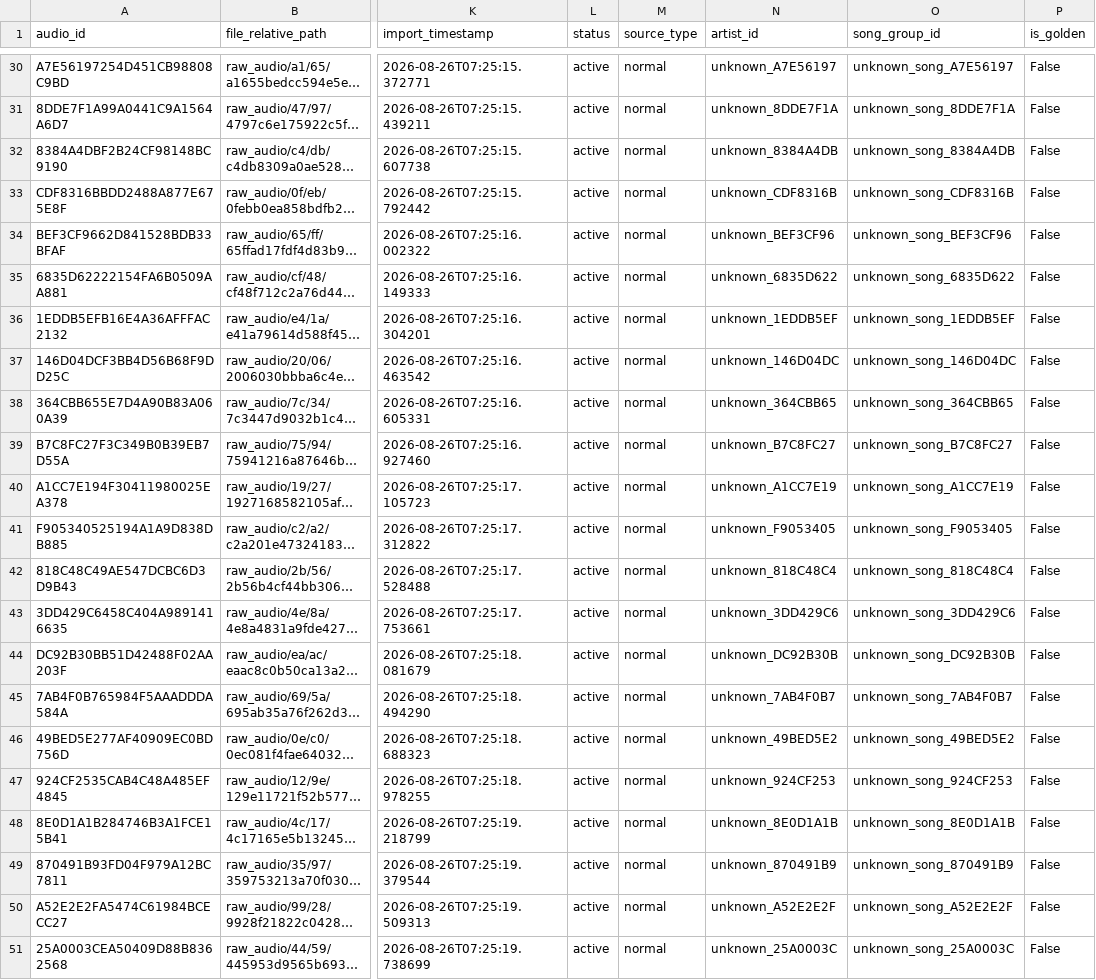
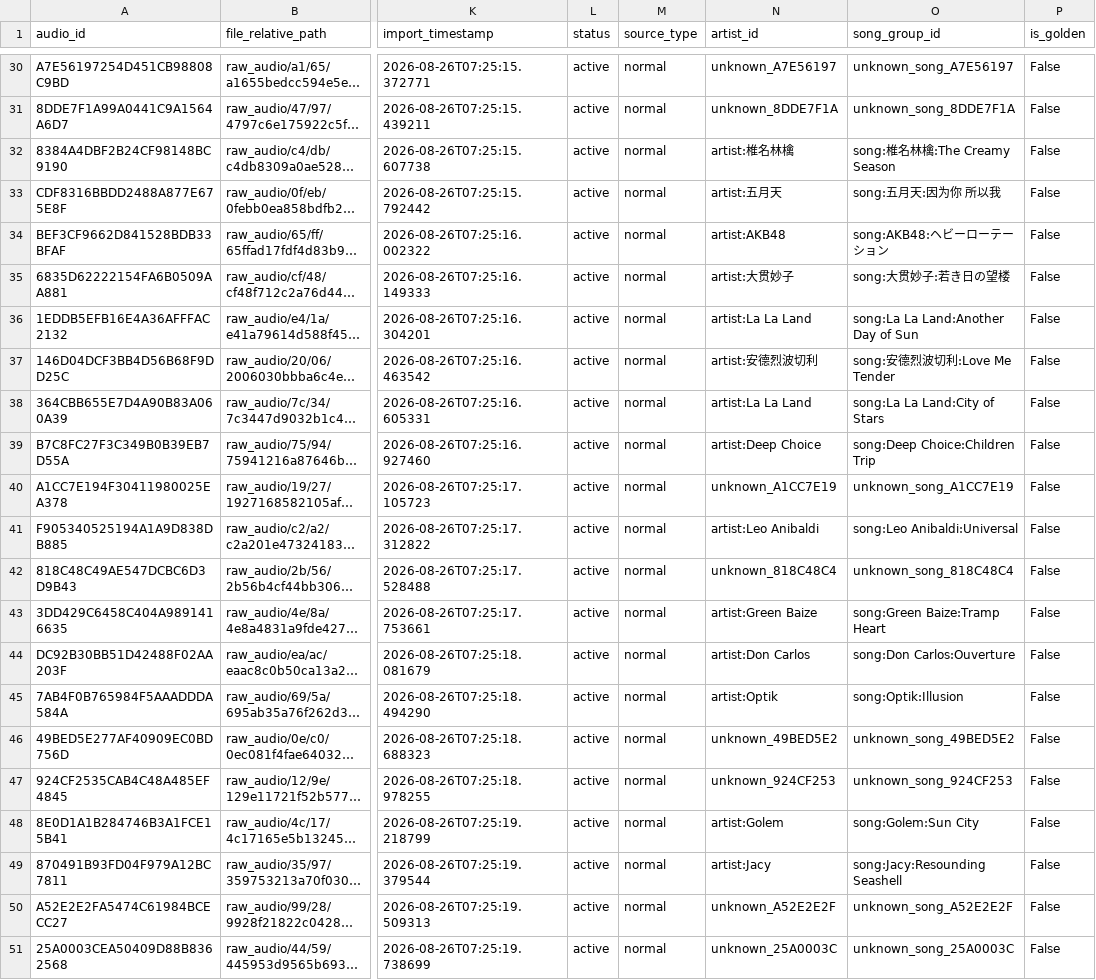
Before and after one commit to g9d4fbt4s5-creator/music-ai-dataset, a CSV file: data/00_raw_collect/audio_manifest.csv, drawn as a sheet; only a part is shown, gaps mark what is left out; long unchanged cells end in …; the diff covers the shown part only; the diff names each change by its address in the sheet, - before the commit and + after, or states it on an @@ line.

Commit message:
从文件名解析artist_id，填充46首真实艺术家
新增 fill_artist_from_filename.py：
- 支持3种文件名格式解析：切片文件、Apple Music录制、Bilibili合集
- artist_id格式: artist:{name}
- song_group_id格式: song:{artist}:{title}

结果：
- 成功解析46首（之前0首）
- 唯一artist_id: 50个
- 多首艺术家：Antonio Carlos Jobim(4)、How to count one to ten(3)、Kira Linn & Linntett(3)、Hiromi(3)、La La Land(2)、古巨基(2)
- 剩余39首unknown（最早27首+ALG0 3首+Carpenters 3首+其他）

artist隔离现在可以在46首上生效。

```diff
--- a/data/00_raw_collect/audio_manifest.csv
+++ b/data/00_raw_collect/audio_manifest.csv
-N32 (artist_id): unknown_8384A4DB
+N32 (artist_id): artist:椎名林檎
-O32 (song_group_id): unknown_song_8384A4DB
+O32 (song_group_id): song:椎名林檎:The Creamy Season
-N33 (artist_id): unknown_CDF8316B
+N33 (artist_id): artist:五月天
-O33 (song_group_id): unknown_song_CDF8316B
+O33 (song_group_id): song:五月天:因为你 所以我
-N34 (artist_id): unknown_BEF3CF96
+N34 (artist_id): artist:AKB48
-O34 (song_group_id): unknown_song_BEF3CF96
+O34 (song_group_id): song:AKB48:ヘビーローテーション
-N35 (artist_id): unknown_6835D622
+N35 (artist_id): artist:大贯妙子
-O35 (song_group_id): unknown_song_6835D622
+O35 (song_group_id): song:大贯妙子:若き日の望楼
-N36 (artist_id): unknown_1EDDB5EF
+N36 (artist_id): artist:La La Land
-O36 (song_group_id): unknown_song_1EDDB5EF
+O36 (song_group_id): song:La La Land:Another Day of Sun
-N37 (artist_id): unknown_146D04DC
+N37 (artist_id): artist:安德烈波切利
-O37 (song_group_id): unknown_song_146D04DC
+O37 (song_group_id): song:安德烈波切利:Love Me Tender
-N38 (artist_id): unknown_364CBB65
+N38 (artist_id): artist:La La Land
-O38 (song_group_id): unknown_song_364CBB65
+O38 (song_group_id): song:La La Land:City of Stars
-N39 (artist_id): unknown_B7C8FC27
+N39 (artist_id): artist:Deep Choice
-O39 (song_group_id): unknown_song_B7C8FC27
+O39 (song_group_id): song:Deep Choice:Children Trip
-N41 (artist_id): unknown_F9053405
+N41 (artist_id): artist:Leo Anibaldi
-O41 (song_group_id): unknown_song_F9053405
+O41 (song_group_id): song:Leo Anibaldi:Universal
-N43 (artist_id): unknown_3DD429C6
+N43 (artist_id): artist:Green Baize
-O43 (song_group_id): unknown_song_3DD429C6
+O43 (song_group_id): song:Green Baize:Tramp Heart
-N44 (artist_id): unknown_DC92B30B
+N44 (artist_id): artist:Don Carlos
-O44 (song_group_id): unknown_song_DC92B30B
+O44 (song_group_id): song:Don Carlos:Ouverture
-N45 (artist_id): unknown_7AB4F0B7
+N45 (artist_id): artist:Optik
-O45 (song_group_id): unknown_song_7AB4F0B7
+O45 (song_group_id): song:Optik:Illusion
-N48 (artist_id): unknown_8E0D1A1B
+N48 (artist_id): artist:Golem
-O48 (song_group_id): unknown_song_8E0D1A1B
+O48 (song_group_id): song:Golem:Sun City
-N49 (artist_id): unknown_870491B9
+N49 (artist_id): artist:Jacy
-O49 (song_group_id): unknown_song_870491B9
+O49 (song_group_id): song:Jacy:Resounding Seashell
```
Also changed, not shown: 64 edited cells elsewhere in this file, 1 other file.
